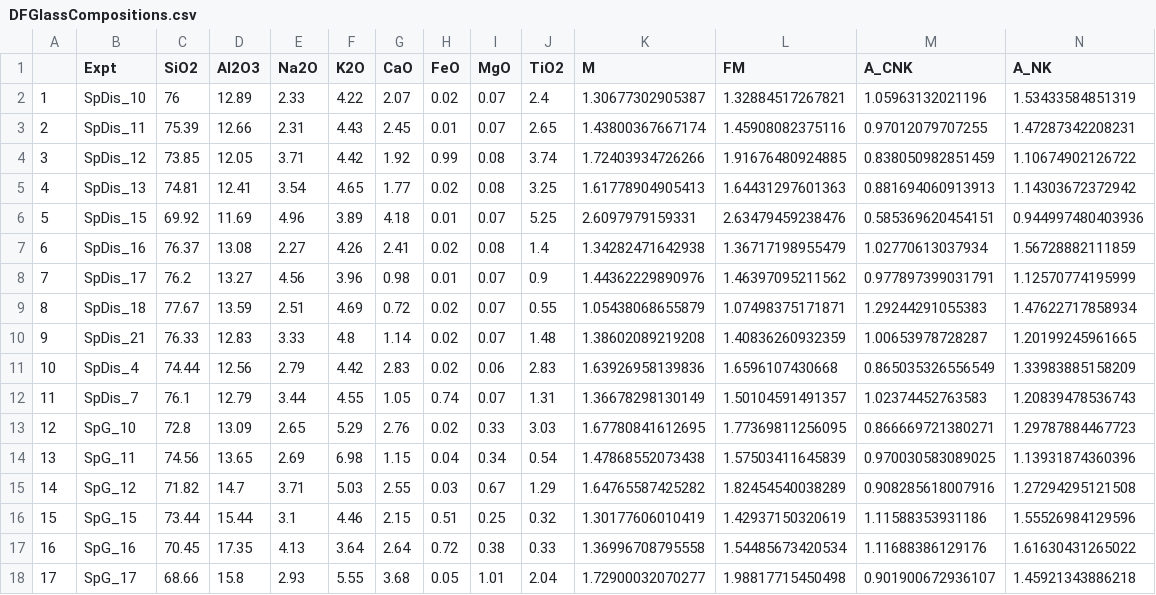
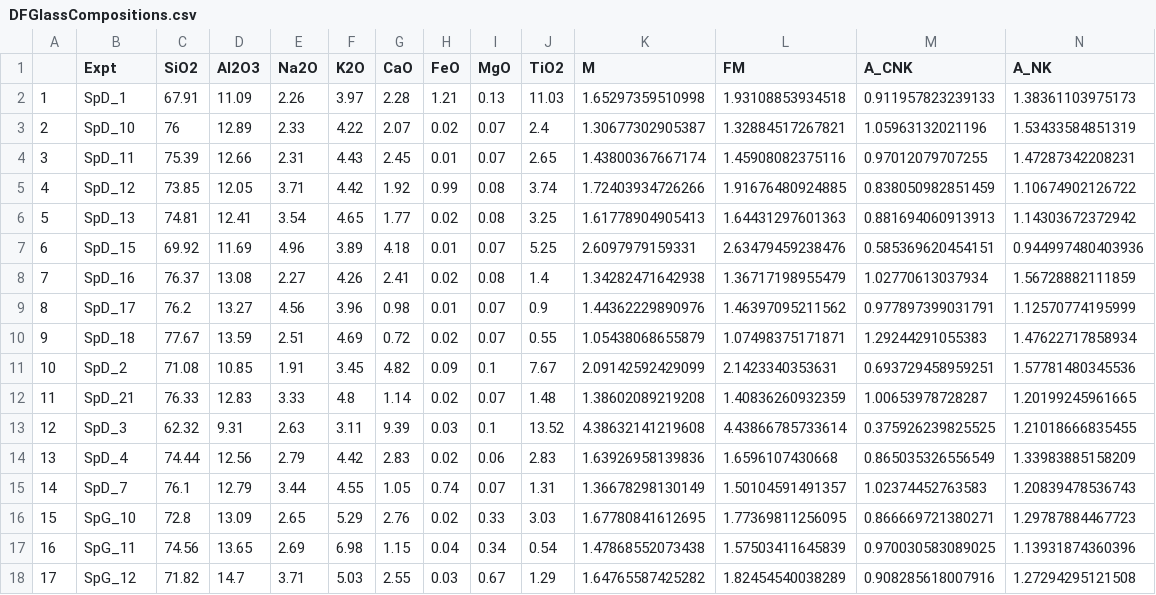
Before and after one commit to johncayers/TitaniteExpts, a CSV file: DFGlassCompositions.csv, drawn as a sheet; only a part is shown; the shorter side is filled out with more unchanged rows; addresses are those after the commit; rows hold the shown columns only; the diff names each change by its address in the sheet, - before the commit and + after, or states it on an @@ line.

```diff
--- a/DFGlassCompositions.csv
+++ b/DFGlassCompositions.csv
+row 2: 1 | SpD_1 | 67.91 | 11.09 | 2.26 | 3.97 | 2.28 | 1.21 | 0.13 | 11.03 | 1.65297359510998 | 1.93108853934518 | 0.911957823239133 | 1.38361103975173
@@ column A renumbered from row 3 down @@
-B3 (Expt): SpDis_10
+B3 (Expt): SpD_10
-B4 (Expt): SpDis_11
+B4 (Expt): SpD_11
-B5 (Expt): SpDis_12
+B5 (Expt): SpD_12
-B6 (Expt): SpDis_13
+B6 (Expt): SpD_13
-B7 (Expt): SpDis_15
+B7 (Expt): SpD_15
-B8 (Expt): SpDis_16
+B8 (Expt): SpD_16
-B9 (Expt): SpDis_17
+B9 (Expt): SpD_17
-B10 (Expt): SpDis_18
+B10 (Expt): SpD_18
+row 11: 10 | SpD_2 | 71.08 | 10.85 | 1.91 | 3.45 | 4.82 | 0.09 | 0.1 | 7.67 | 2.09142592429099 | 2.1423340353631 | 0.693729458959251 | 1.57781480345536
-B12 (Expt): SpDis_21
+B12 (Expt): SpD_21
+row 13: 12 | SpD_3 | 62.32 | 9.31 | 2.63 | 3.11 | 9.39 | 0.03 | 0.1 | 13.52 | 4.38632141219608 | 4.43866785733614 | 0.375926239825525 | 1.21018666835455
-B14 (Expt): SpDis_4
+B14 (Expt): SpD_4
-B15 (Expt): SpDis_7
+B15 (Expt): SpD_7
```
Also changed, not shown: TiO2AllExptsM_ModelTable.csv, TiO2AllExptsM_Table.csv, 5 other files.
